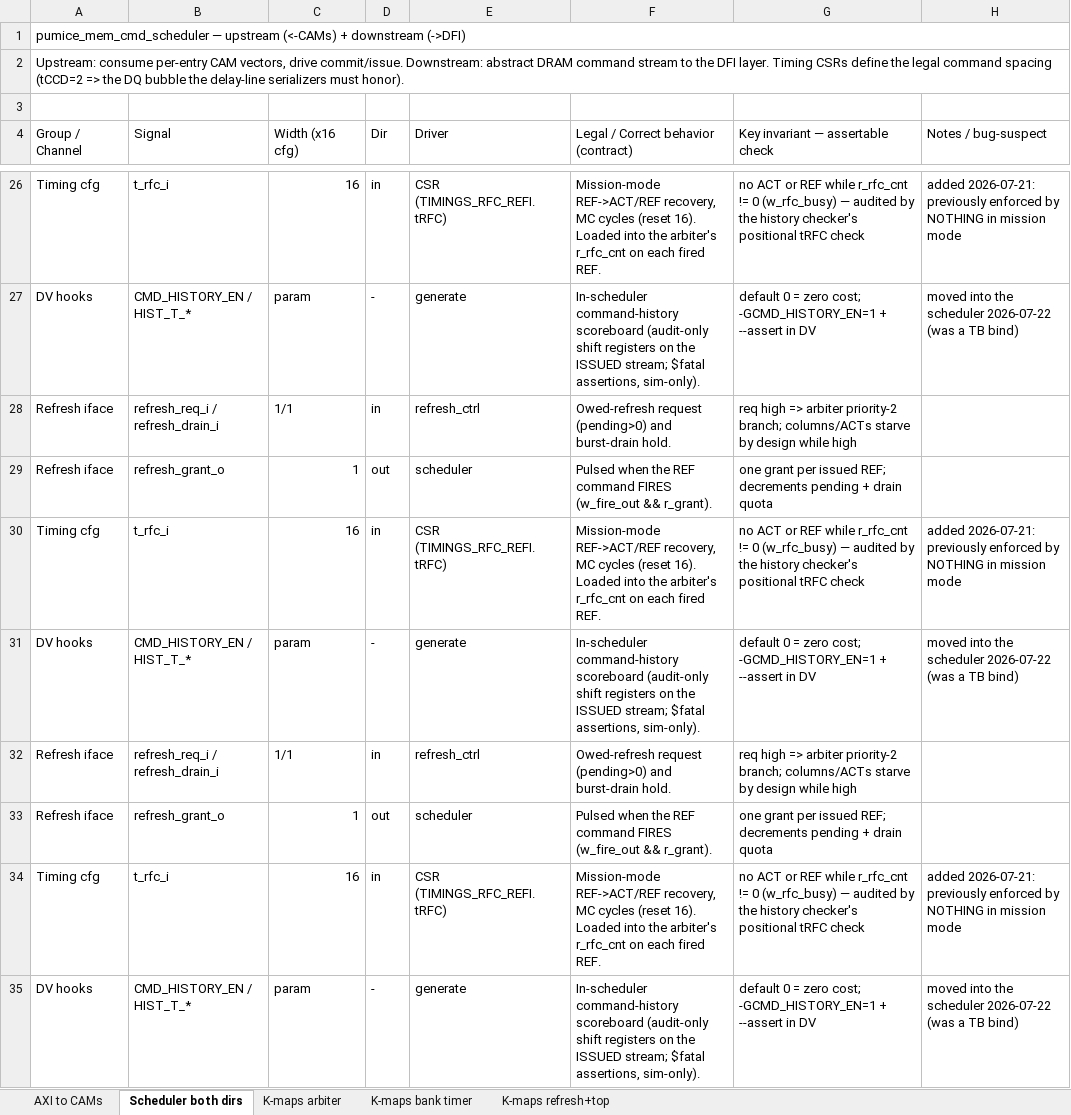
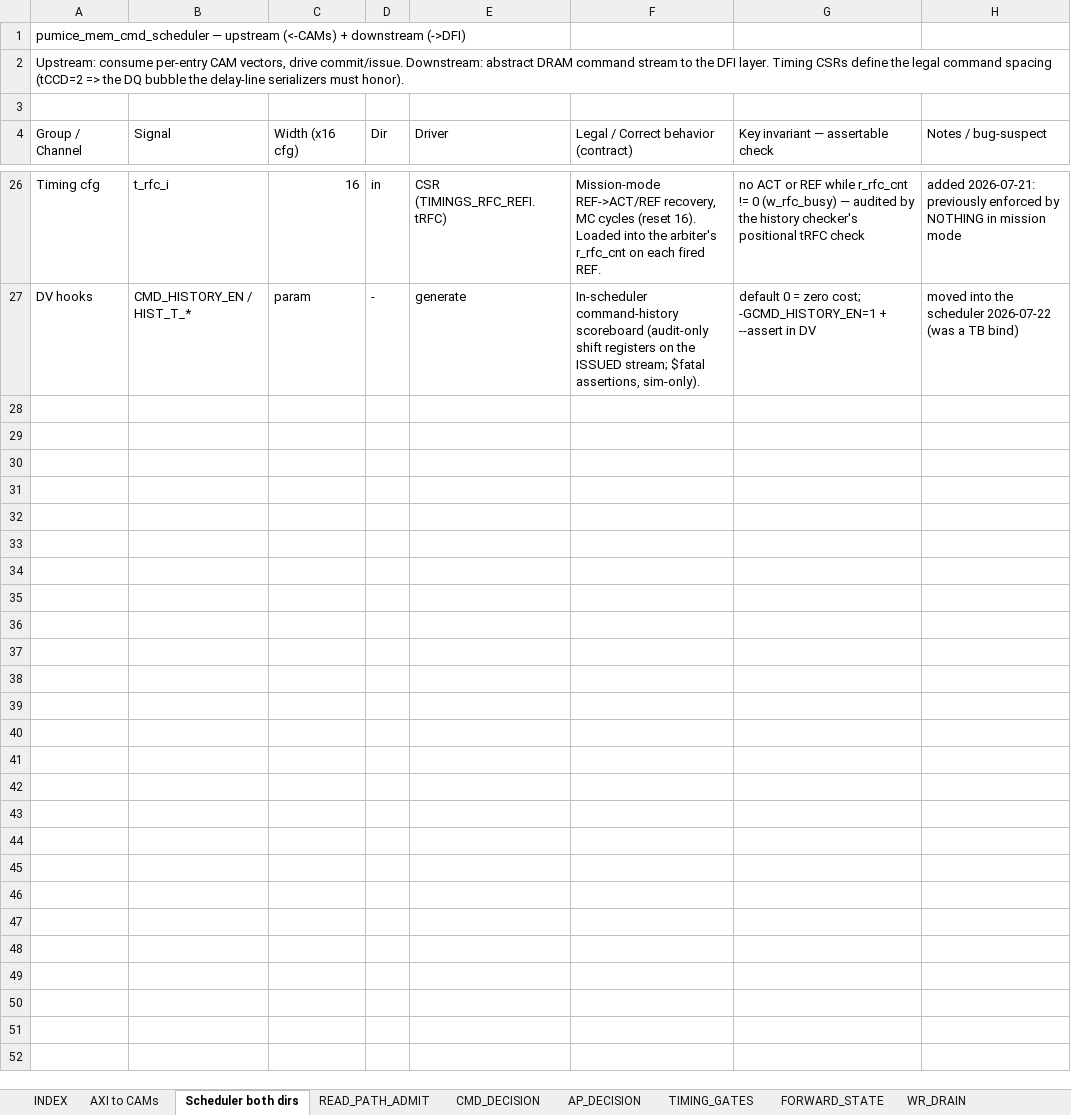
Before and after one commit to sean-galloway/RTLDesignSherpa, an Excel workbook: projects/components/memory-controllers/pumice-ddr2-lpddr2/docs/pumice_signal_contracts.xlsx, sheet Scheduler both dirs, drawn as a sheet; only a part is shown, gaps mark what is left out; values as stored, in another font and other column widths than the file's, no cell formats; the diff names each change by its address in the sheet, - before the commit and + after, or states it on an @@ line.

```diff
--- a/projects/components/memory-controllers/pumice-ddr2-lpddr2/docs/pumice_signal_contracts.xlsx (sheet Scheduler both dirs)
+++ b/projects/components/memory-controllers/pumice-ddr2-lpddr2/docs/pumice_signal_contracts.xlsx (sheet Scheduler both dirs)
+sheet tab: INDEX
+sheet tab: READ_PATH_ADMIT
+sheet tab: CMD_DECISION
+sheet tab: AP_DECISION
+sheet tab: TIMING_GATES
+sheet tab: FORWARD_STATE
+sheet tab: WR_DRAIN
-A1:H1 merged
-A2:H2 merged
-row 28: Refresh iface | refresh_req_i / refresh_drain_i | 1/1 | in | refresh_ctrl | Owed-refresh request (pending>0) and burst-drain hold. | req high => arbiter priority-2 branch; columns/ACTs starve by design while high
-row 29: Refresh iface | refresh_grant_o | 1 | out | scheduler | Pulsed when the REF command FIRES (w_fire_out && r_grant). | one grant per issued REF; decrements pending + drain quota
-row 30: Timing cfg | t_rfc_i | 16 | in | CSR (TIMINGS_RFC_REFI.tRFC) | Mission-mode REF->ACT/REF recovery, MC cycles (reset 16). Loaded into the arbiter's r_rfc_cnt on each fired REF. | no ACT or REF while r_rfc_cnt != 0 (w_rfc_busy) — audited by the history checker's positional tRFC check | added 2026-07-21: previously enforced by NOTHING in mission mode
-row 31: DV hooks | CMD_HISTORY_EN / HIST_T_* | param | - | generate | In-scheduler command-history scoreboard (audit-only shift registers on the ISSUED stream; $fatal assertions, sim-only). | default 0 = zero cost; -GCMD_HISTORY_EN=1 + --assert in DV | moved into the scheduler 2026-07-22 (was a TB bind)
-row 32: Refresh iface | refresh_req_i / refresh_drain_i | 1/1 | in | refresh_ctrl | Owed-refresh request (pending>0) and burst-drain hold. | req high => arbiter priority-2 branch; columns/ACTs starve by design while high
-row 33: Refresh iface | refresh_grant_o | 1 | out | scheduler | Pulsed when the REF command FIRES (w_fire_out && r_grant). | one grant per issued REF; decrements pending + drain quota
-row 34: Timing cfg | t_rfc_i | 16 | in | CSR (TIMINGS_RFC_REFI.tRFC) | Mission-mode REF->ACT/REF recovery, MC cycles (reset 16). Loaded into the arbiter's r_rfc_cnt on each fired REF. | no ACT or REF while r_rfc_cnt != 0 (w_rfc_busy) — audited by the history checker's positional tRFC check | added 2026-07-21: previously enforced by NOTHING in mission mode
-row 35: DV hooks | CMD_HISTORY_EN / HIST_T_* | param | - | generate | In-scheduler command-history scoreboard (audit-only shift registers on the ISSUED stream; $fatal assertions, sim-only). | default 0 = zero cost; -GCMD_HISTORY_EN=1 + --assert in DV | moved into the scheduler 2026-07-22 (was a TB bind)
```
Also changed, not shown: sheet AXI to CAMs, other sheet tabs, cell formats, 13 other files.
